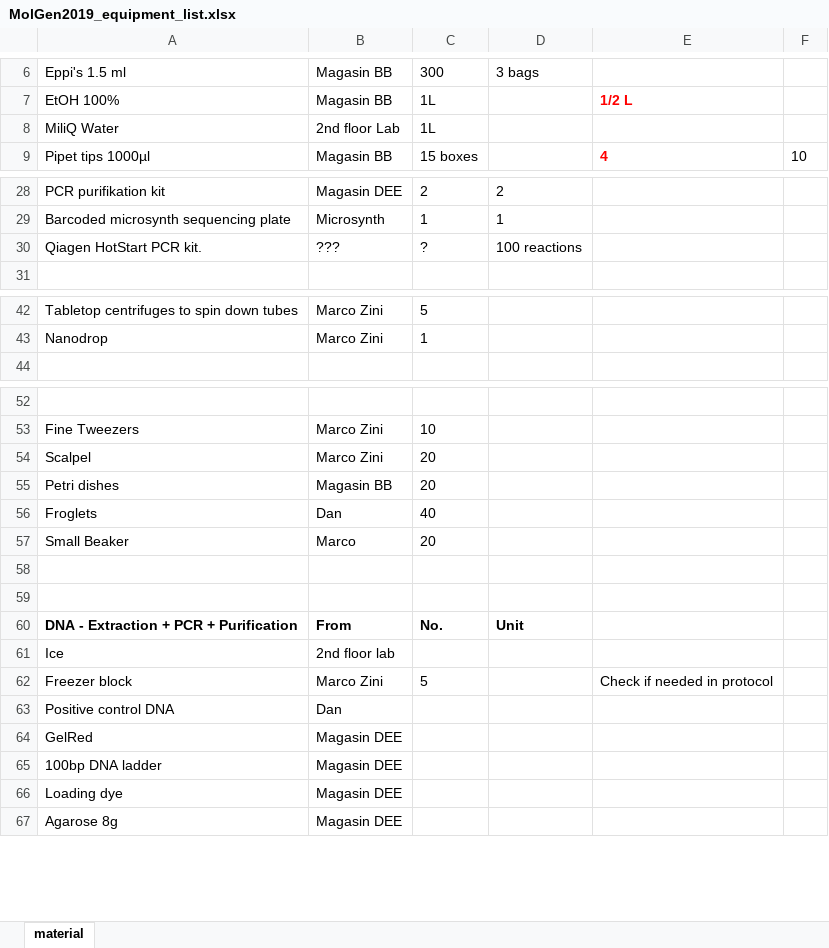
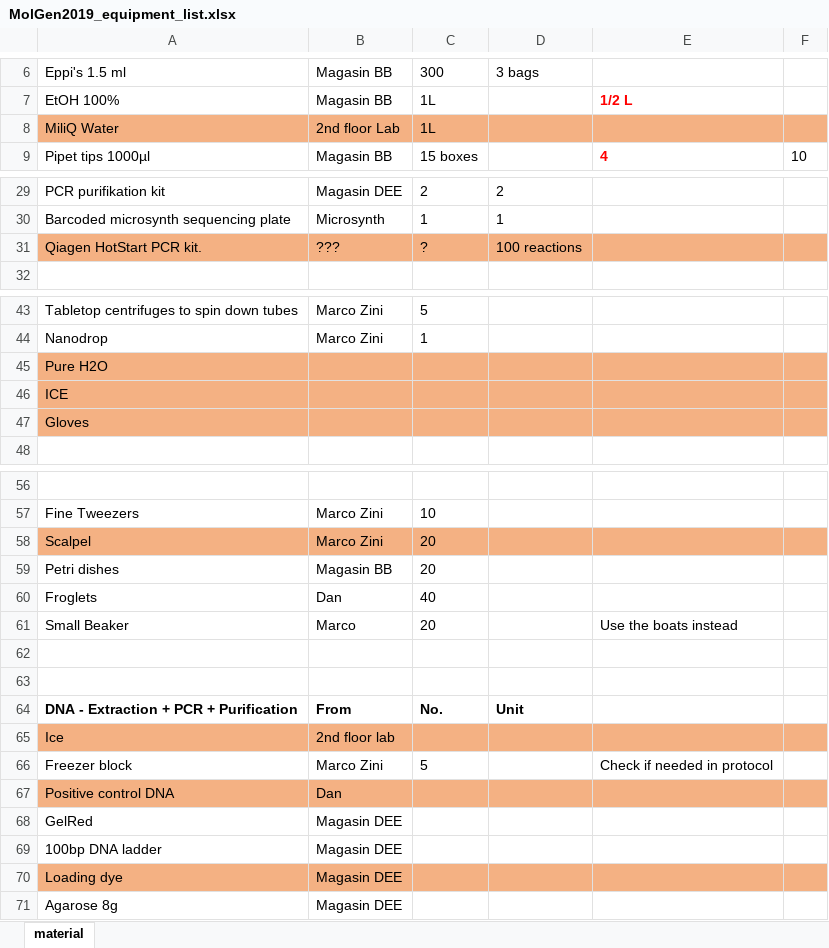
Before and after one commit to DanJeffries/MolGen_2019, an Excel workbook: Frogs/Lab/MolGen2019_equipment_list.xlsx, sheet material, drawn as a sheet; only a part is shown, gaps mark what is left out; values as stored, in another font and other column widths than the file's, no borders; conditional formats not drawn; addresses are those after the commit; the diff covers the shown part only; the diff names each change by its address in the sheet, - before the commit and + after, or states it on an @@ line.

Commit message:
new_frog_structure

```diff
--- a/Frogs/Lab/MolGen2019_equipment_list.xlsx (sheet material)
+++ b/Frogs/Lab/MolGen2019_equipment_list.xlsx (sheet material)
-A8:F8 fill: none
+A8:F8 fill: #F4B183
-A31:F31 fill: none
+A31:F31 fill: #F4B183
+row 45: Pure H2O
+row 46: ICE
+row 47: Gloves
-A58:F58 fill: none
+A58:F58 fill: #F4B183
-E61: (empty)
+E61: Use the boats instead
-A65:F65 fill: none
+A65:F65 fill: #F4B183
-A67:F67 fill: none
+A67:F67 fill: #F4B183
-A70:F70 fill: none
+A70:F70 fill: #F4B183
```
Also changed, not shown: 1 added row elsewhere in this sheet, 9 other files.
